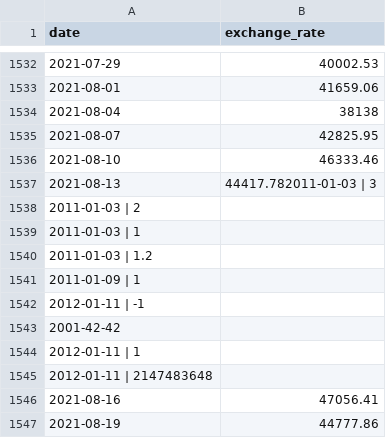
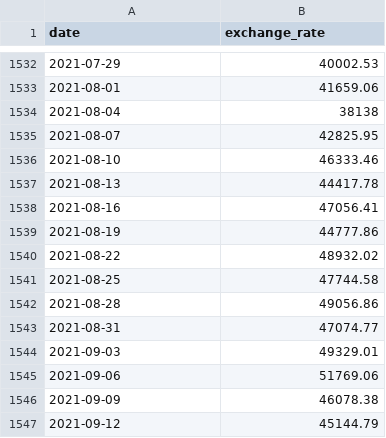
Before and after one commit to RumataAst/CPP_Module_09, a CSV file: ex00/data.csv, drawn as a sheet; only a part is shown, gaps mark what is left out; the shorter side is filled out with more unchanged rows.

```diff
--- a/ex00/data.csv
+++ b/ex00/data.csv
@@ -1536,11 +1536,3 @@ date,exchange_rate
 2021-08-10,46333.46
-2021-08-13,44417.782011-01-03 | 3
-2011-01-03 | 2
-2011-01-03 | 1
-2011-01-03 | 1.2
-2011-01-09 | 1
-2012-01-11 | -1
-2001-42-42
-2012-01-11 | 1
-2012-01-11 | 2147483648
+2021-08-13,44417.78
 2021-08-16,47056.41
```
Also changed, not shown: 12 other files.
